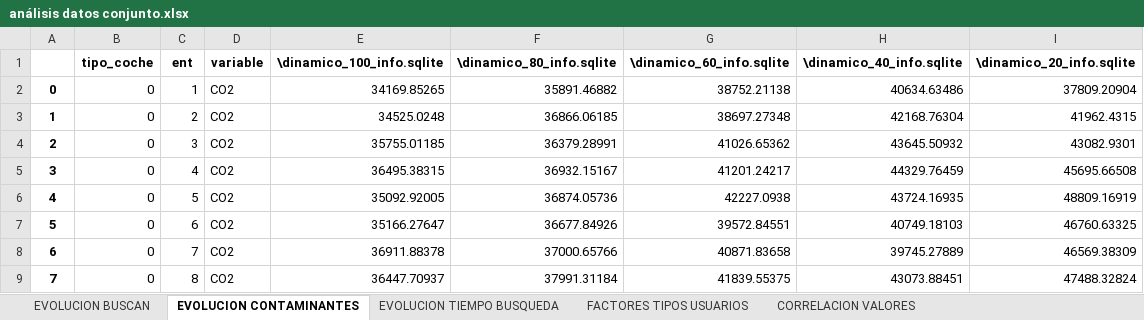
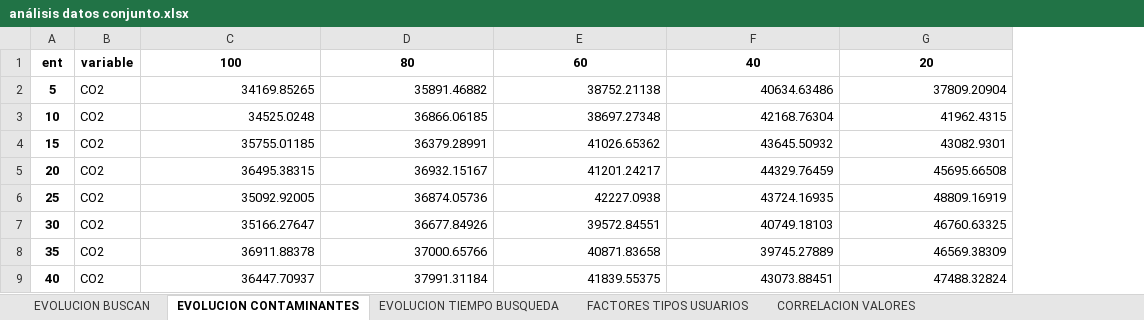
Before and after one commit to GIST-UNICAN/Aparcamientos---py, an Excel workbook: análisis datos conjunto.xlsx, sheet EVOLUCION CONTAMINANTES, drawn as a sheet; only a part is shown; values as stored, in another font and other column widths than the file's, no borders; removed rows and columns are numbered as before the commit, all else as after; the diff covers the shown part only; the diff names each change by its address in the sheet, - before the commit and + after, or states it on an @@ line.

```diff
--- a/análisis datos conjunto.xlsx (sheet EVOLUCION CONTAMINANTES)
+++ b/análisis datos conjunto.xlsx (sheet EVOLUCION CONTAMINANTES)
-column A, rows 2-9: 0 | 1 | 2 | 3 | 4 | 5 | 6 | 7
-column B, rows 2-9: all 0
-column C, rows 2-9: 1 | 2 | 3 | 4 | 5 | 6 | 7 | 8
+column A, rows 2-9: 5 | 10 | 15 | 20 | 25 | 30 | 35 | 40
-row 1:  | tipo_coche | ent | variable | \dinamico_100_info.sqlite | \dinamico_80_info.sqlite | \dinamico_60_info.sqlite | \dinamico_40_info.sqlite | \dinamico_20_info.sqlite
+row 1: ent | variable | 100 | 80 | 60 | 40 | 20
```
Also changed, not shown: 26 added rows elsewhere in this sheet, sheet FACTORES TIPOS USUARIOS, sheet EVOLUCION TIEMPO BUSQUEDA, sheet EVOLUCION BUSCAN, 1 other file.
